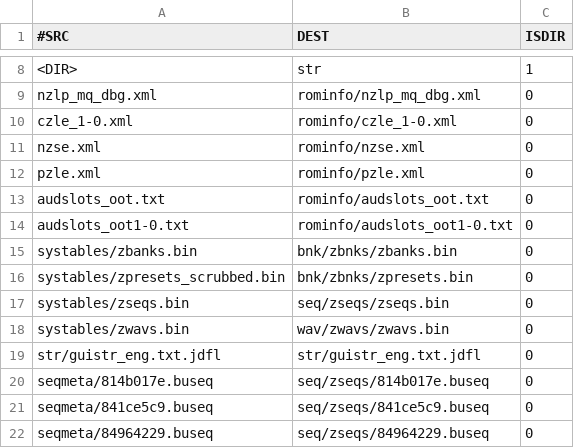
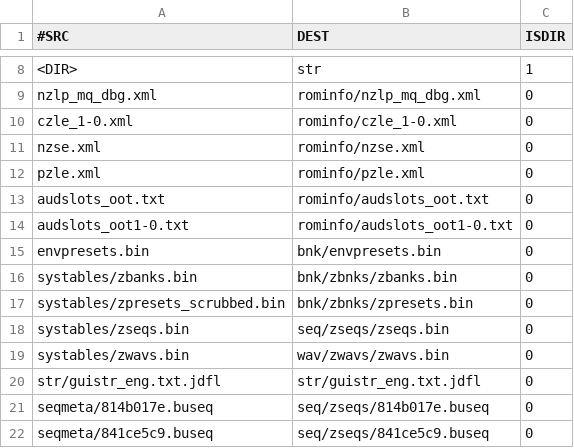
Before and after one commit to waffleoRai/zeqer64, a CSV file: src/waffleoRai_zeqer64/res/installtbl.csv, drawn as a sheet; only a part is shown, gaps mark what is left out; the shorter side is filled out with more unchanged rows; the diff names each change by its address in the sheet, - before the commit and + after, or states it on an @@ line.

```diff
--- a/src/waffleoRai_zeqer64/res/installtbl.csv
+++ b/src/waffleoRai_zeqer64/res/installtbl.csv
+row 15: envpresets.bin | bnk/envpresets.bin | 0
```
Also changed, not shown: 59 other files.
